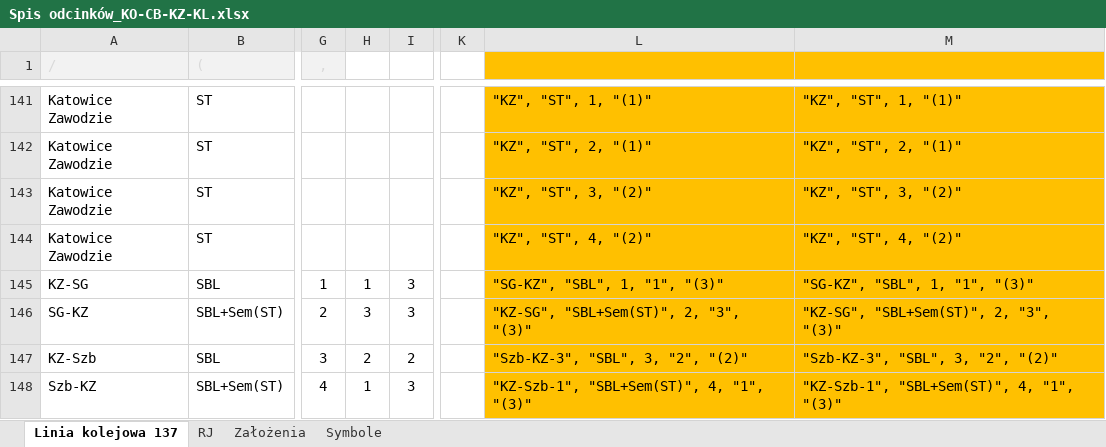
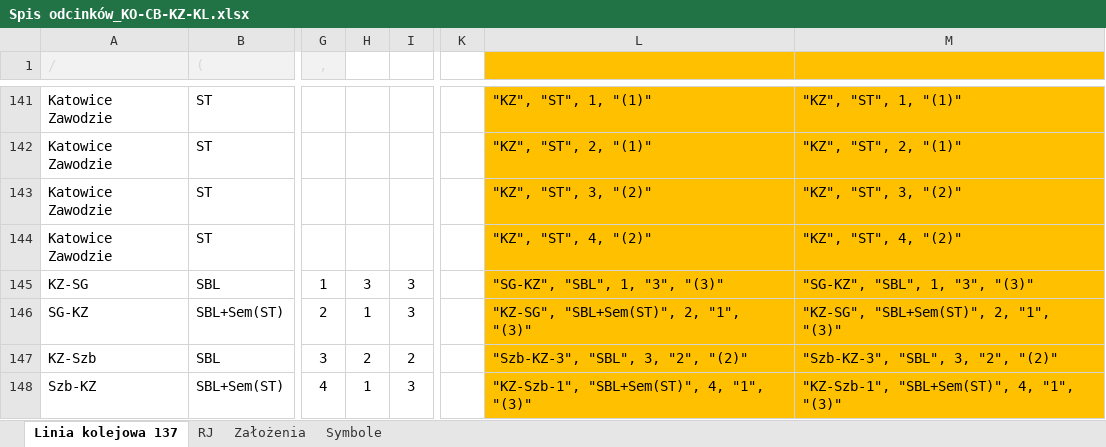
Before and after one commit to iitis/railways_dispatching_silesia, an Excel workbook: data/Spis odcinków_KO-CB-KZ-KL.xlsx, sheet Linia kolejowa 137, drawn as a sheet; only a part is shown, gaps mark what is left out; values as stored, in another font and other column widths than the file's, no borders; the diff names each change by its address in the sheet, - before the commit and + after, or states it on an @@ line.

```diff
--- a/data/Spis odcinków_KO-CB-KZ-KL.xlsx (sheet Linia kolejowa 137)
+++ b/data/Spis odcinków_KO-CB-KZ-KL.xlsx (sheet Linia kolejowa 137)
-H145: 1
+H145: 3
-L145: "SG-KZ", "SBL", 1, "1", "(3)"
+L145: "SG-KZ", "SBL", 1, "3", "(3)"
-M145: "SG-KZ", "SBL", 1, "1", "(3)"
+M145: "SG-KZ", "SBL", 1, "3", "(3)"
-H146: 3
+H146: 1
-L146: "KZ-SG", "SBL+Sem(ST)", 2, "3", "(3)"
+L146: "KZ-SG", "SBL+Sem(ST)", 2, "1", "(3)"
-M146: "KZ-SG", "SBL+Sem(ST)", 2, "3", "(3)"
+M146: "KZ-SG", "SBL+Sem(ST)", 2, "1", "(3)"
```
Also changed, not shown: 3 other files.
